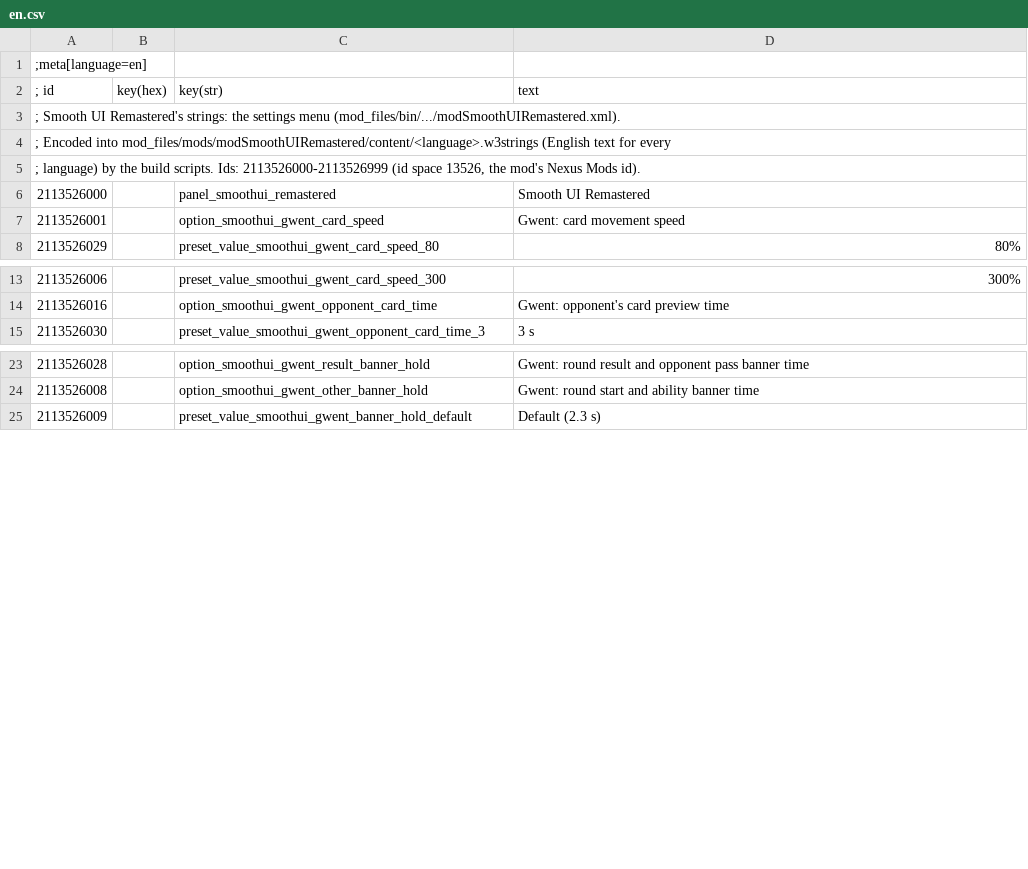
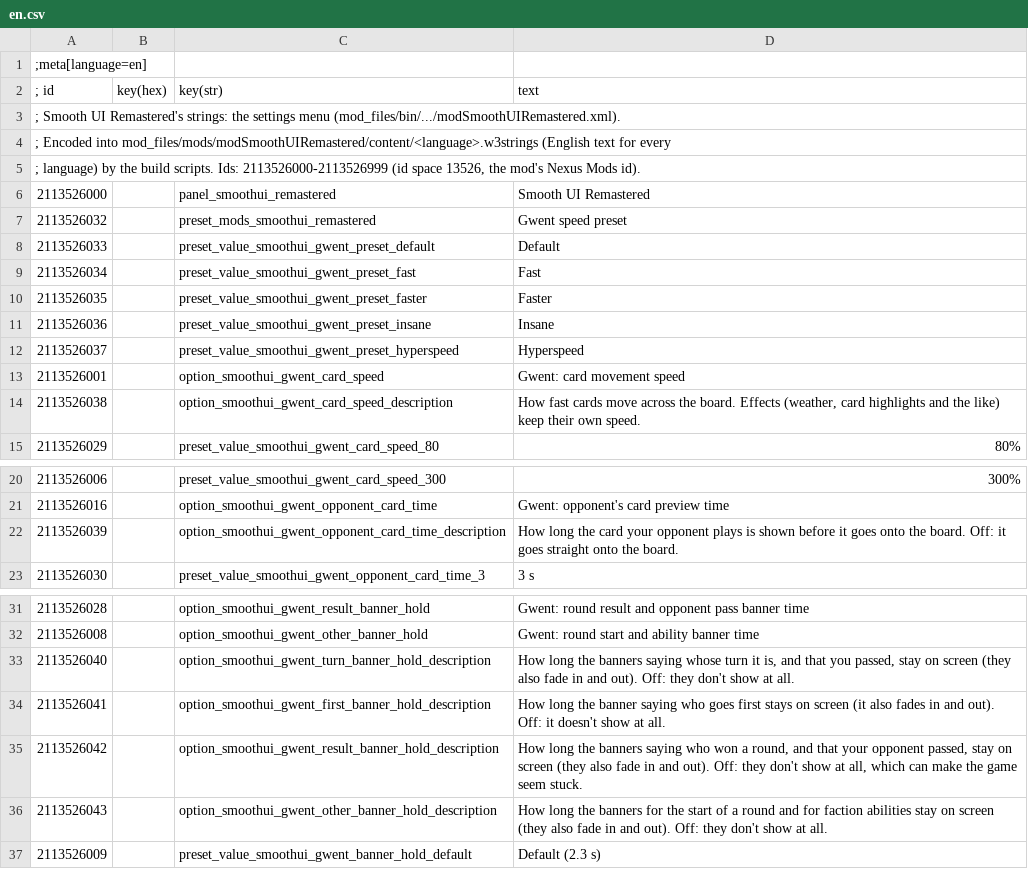
Before and after one commit to exscape/SmoothUIRemastered, a CSV file: strings/en.csv, drawn as a sheet; only a part is shown, gaps mark what is left out; the diff names each change by its address in the sheet, - before the commit and + after, or states it on an @@ line.

Commit message:
Gwent: speed presets, and descriptions for the settings
Five presets (Default, Fast, Faster, Insane, Hyperspeed) set every Gwent
setting at once, using the settings menu's own preset buttons.

Note to self: weirdness in the game means *six* presets CANNOT be used:
they are cut down to four on non-RT capable computers, as the code was
clearly intended for the graphics presets.

```diff
--- a/strings/en.csv
+++ b/strings/en.csv
+row 7: 2113526032 |  | preset_mods_smoothui_remastered | Gwent speed preset
+row 8: 2113526033 |  | preset_value_smoothui_gwent_preset_default | Default
+row 9: 2113526034 |  | preset_value_smoothui_gwent_preset_fast | Fast
+row 10: 2113526035 |  | preset_value_smoothui_gwent_preset_faster | Faster
+row 11: 2113526036 |  | preset_value_smoothui_gwent_preset_insane | Insane
+row 12: 2113526037 |  | preset_value_smoothui_gwent_preset_hyperspeed | Hyperspeed
+row 14: 2113526038 |  | option_smoothui_gwent_card_speed_description | How fast cards move across the board. Effects (weather, card highlights and the like) keep their own speed.
+row 22: 2113526039 |  | option_smoothui_gwent_opponent_card_time_description | How long the card your opponent plays is shown before it goes onto the board. Off: it goes straight onto the board.
+row 33: 2113526040 |  | option_smoothui_gwent_turn_banner_hold_description | How long the banners saying whose turn it is, and that you passed, stay on screen (they also fade in and out). Off: they don't show at all.
+row 34: 2113526041 |  | option_smoothui_gwent_first_banner_hold_description | How long the banner saying who goes first stays on screen (it also fades in and out). Off: it doesn't show at all.
+row 35: 2113526042 |  | option_smoothui_gwent_result_banner_hold_description | How long the banners saying who won a round, and that your opponent passed, stay on screen (they also fade in and out). Off: they don't show at all, which can make the game seem stuck.
+row 36: 2113526043 |  | option_smoothui_gwent_other_banner_hold_description | How long the banners for the start of a round and for faction abilities stay on screen (they also fade in and out). Off: they don't show at all.
```
Also changed, not shown: 2 other files.
